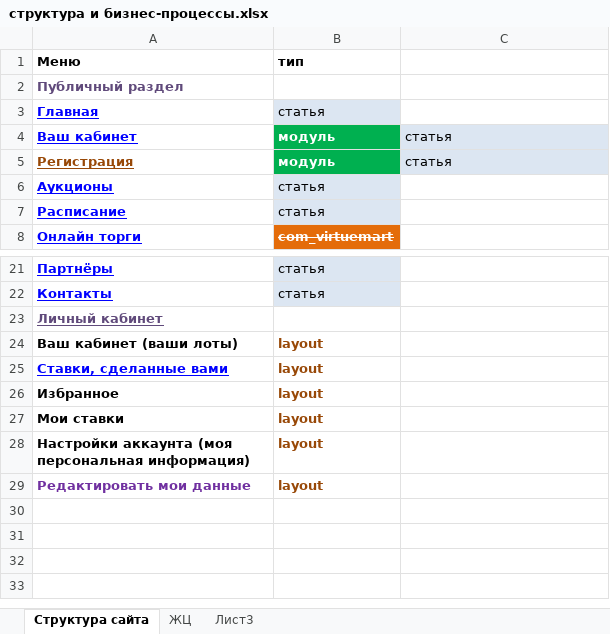
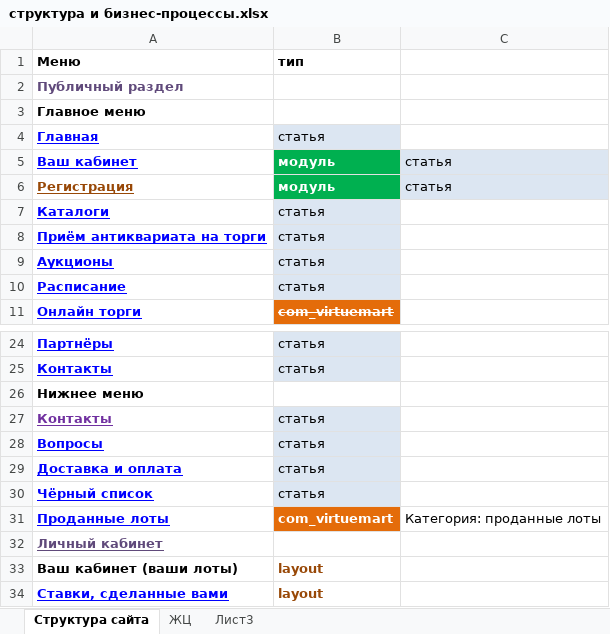
Before and after one commit to srgg6701/auction-ruseasons, an Excel workbook: _docs/структура и бизнес-процессы.xlsx, sheet Структура сайта, drawn as a sheet; only a part is shown, gaps mark what is left out; the shorter side is filled out with more unchanged rows; values as stored, in another font and other column widths than the file's, no borders; the diff names each change by its address in the sheet, - before the commit and + after, or states it on an @@ line.

```diff
--- a/_docs/структура и бизнес-процессы.xlsx (sheet Структура сайта)
+++ b/_docs/структура и бизнес-процессы.xlsx (sheet Структура сайта)
+row 3: Главное меню
+row 7: Каталоги | статья
+row 8: Приём антиквариата на торги | статья
+row 26: Нижнее меню
+row 27: Контакты | статья
+row 28: Вопросы | статья
+row 29: Доставка и оплата | статья
+row 30: Чёрный список | статья
+row 31: Проданные лоты | com_virtuemart | Категория: проданные лоты
```
Also changed, not shown: 26 other files.
